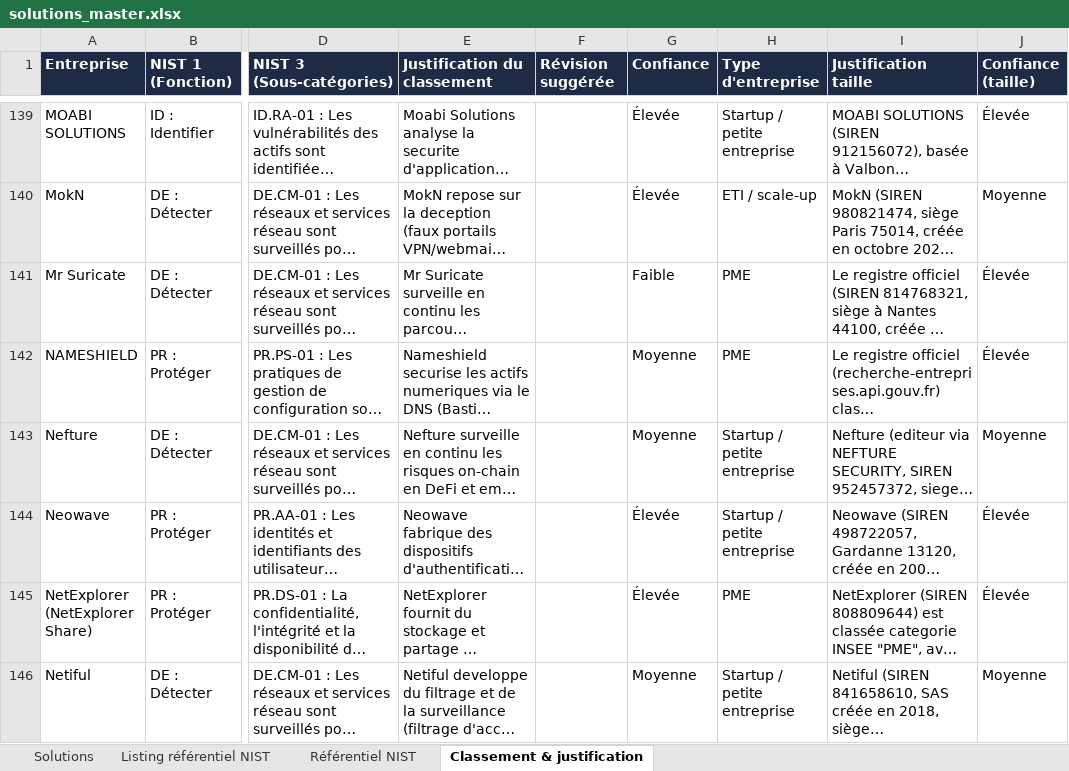
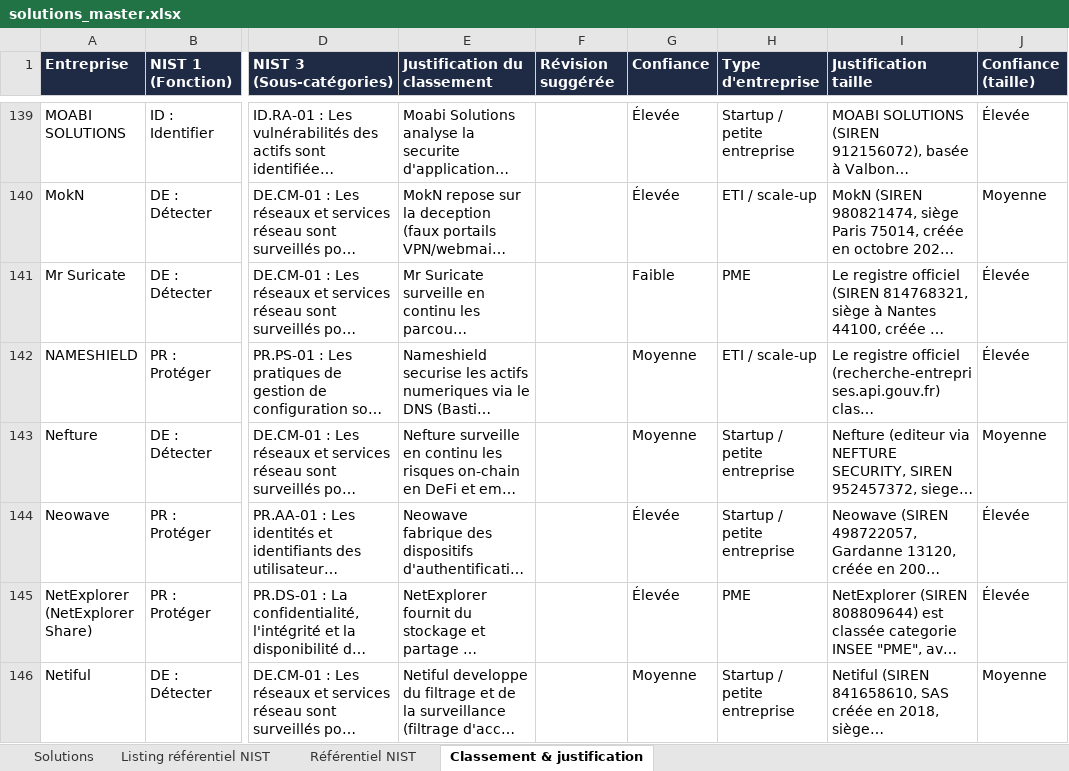
Before and after one commit to Hexatrust/cyberpanorama, an Excel workbook: data/solutions_master.xlsx, sheet Classement & justification, drawn as a sheet; only a part is shown, gaps mark what is left out; long unchanged cells end in …; values as stored, in another font and other column widths than the file's, no borders; the diff names each change by its address in the sheet, - before the commit and + after, or states it on an @@ line.

```diff
--- a/data/solutions_master.xlsx (sheet Classement & justification)
+++ b/data/solutions_master.xlsx (sheet Classement & justification)
-H142 (Type d'entreprise): PME
+H142 (Type d'entreprise): ETI / scale-up
```
Also changed, not shown: sheet Solutions, 2 other files.
